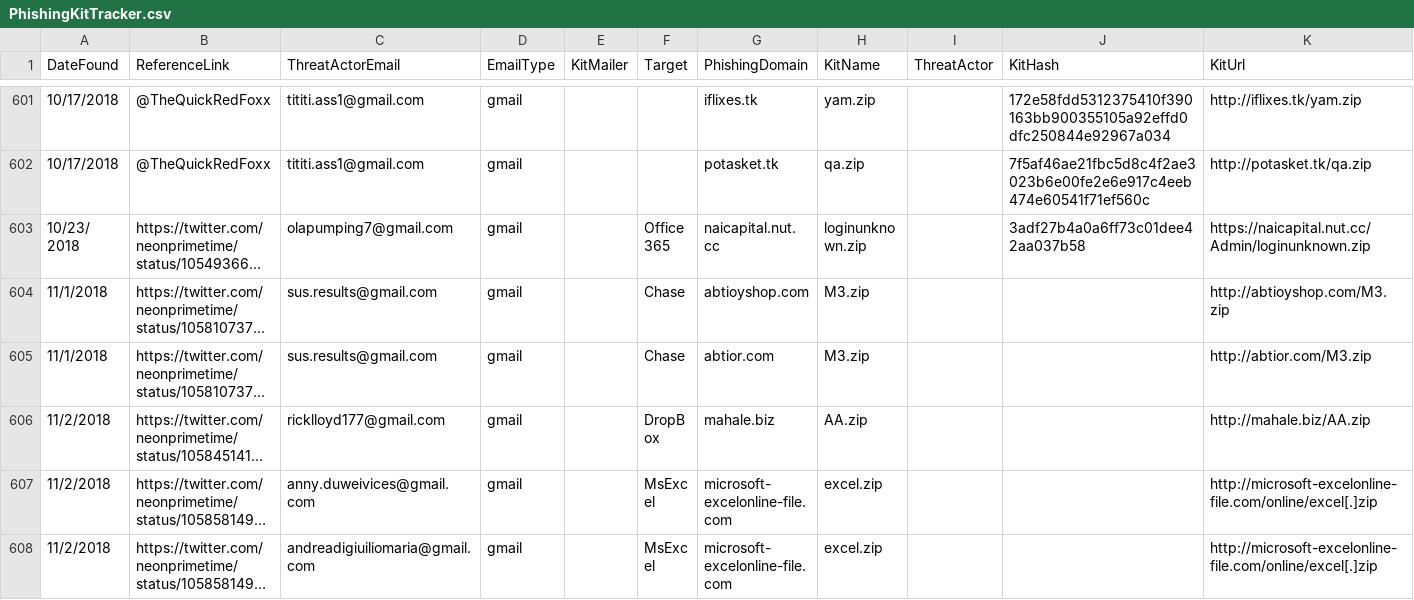
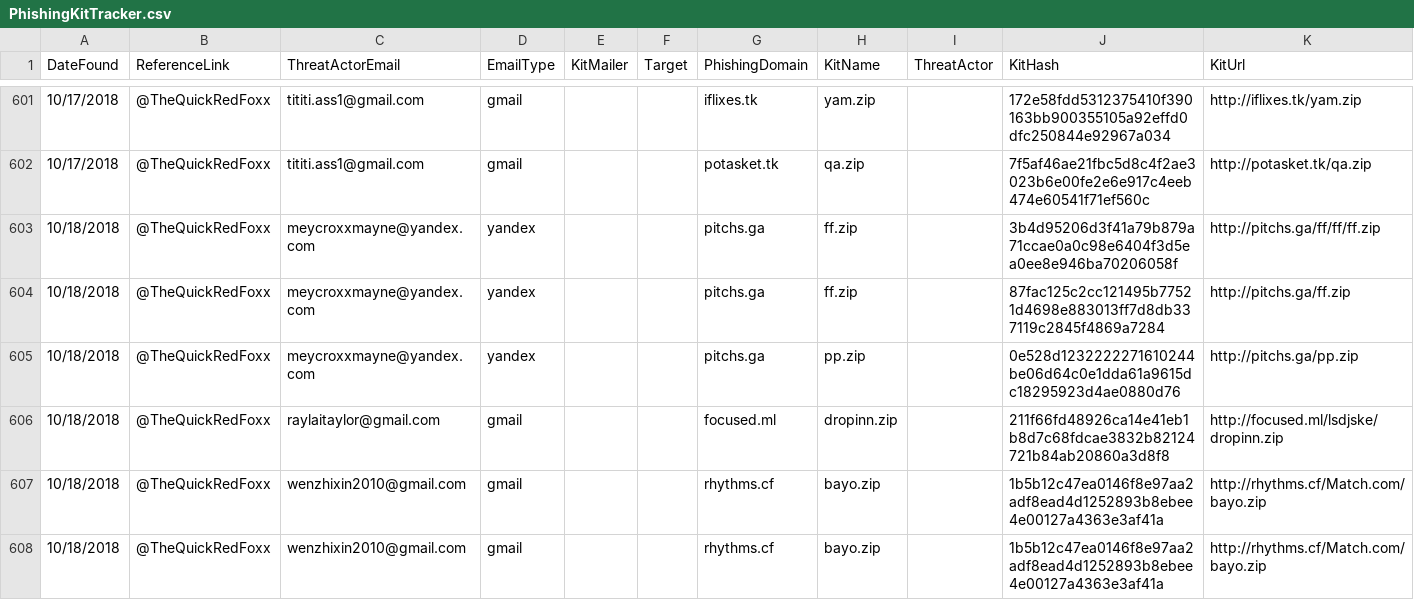
Before and after one commit to neonprimetime/PhishingKitTracker, a CSV file: PhishingKitTracker.csv, drawn as a sheet; only a part is shown, gaps mark what is left out; the shorter side is filled out with more unchanged rows; long unchanged cells end in …; the diff covers the shown part only.

Commit message:
10/18/2018,@TheQuickRedFoxx
10/18/2018,@TheQuickRedFoxx

```diff
--- a/PhishingKitTracker.csv
+++ b/PhishingKitTracker.csv
@@ -602 +602,7 @@ DateFound,ReferenceLink,ThreatActorEmail,EmailType,KitMailer,Target,PhishingDoma
 10/17/2018,@TheQuickRedFoxx,tititi.ass1@gmail.com,gmail,,,potasket.tk,qa.zip,,7f5af46ae21fbc5d8c4f2ae3023b6e00fe2e6e917c4eeb474e60541f71ef560c,http://potasket.tk/qa.zip
+10/18/2018,@TheQuickRedFoxx,meycroxxmayne@yandex.com,yandex,,,pitchs.ga,ff.zip,,3b4d95206d3f41a79b879a71ccae0a0c98e6404f3d5ea0ee8e946ba70206058f,http://pitchs.ga/ff/ff/ff.zip
+10/18/2018,@TheQuickRedFoxx,meycroxxmayne@yandex.com,yandex,,,pitchs.ga,ff.zip,,87fac125c2cc121495b77521d4698e883013ff7d8db337119c2845f4869a7284,http://pitchs.ga/ff.zip
+10/18/2018,@TheQuickRedFoxx,meycroxxmayne@yandex.com,yandex,,,pitchs.ga,pp.zip,,0e528d1232222271610244be06d64c0e1dda61a9615dc18295923d4ae0880d76,http://pitchs.ga/pp.zip
+10/18/2018,@TheQuickRedFoxx,raylaitaylor@gmail.com,gmail,,,focused.ml,dropinn.zip,,211f66fd48926ca14e41eb1b8d7c68fdcae3832b82124721b84ab20860a3d8f8,http://focused.ml/lsdjske/dropinn.zip
+10/18/2018,@TheQuickRedFoxx,wenzhixin2010@gmail.com,gmail,,,rhythms.cf,bayo.zip,,1b5b12c47ea0146f8e97aa2adf8ead4d1252893b8ebee4e00127a4363e3af41a,http://rhythms.cf/Match.com/bayo.zip
+10/18/2018,@TheQuickRedFoxx,wenzhixin2010@gmail.com,gmail,,,rhythms.cf,bayo.zip,,1b5b12c47ea0146f8e97aa2adf8ead4d1252893b8ebee4e00127a4363e3af41a,http://rhythms.cf/Match.com/bayo.zip
```
Also changed, not shown: 6 added rows elsewhere in this file.
